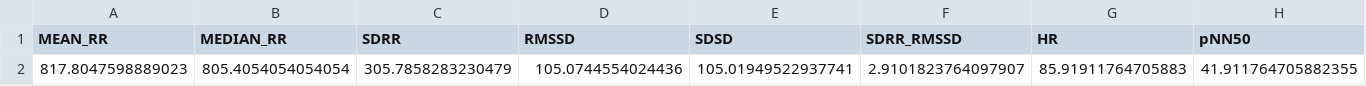
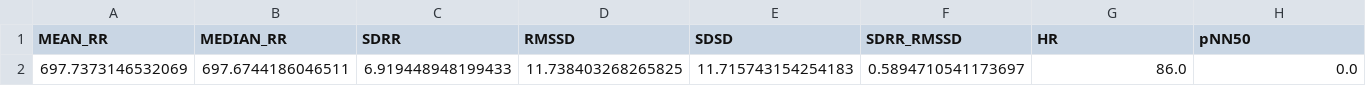
Before and after one commit to khanh41/stress_machine, a CSV file: service/data/final/data_temp.csv, drawn as a sheet; only a part is shown; removed rows and columns are numbered as before the commit, all else as after; rows hold the shown columns only; the diff names each change by its address in the sheet, - before the commit and + after, or states it on an @@ line.

```diff
--- a/service/data/final/data_temp.csv
+++ b/service/data/final/data_temp.csv
-row 2: 817.8047598889023 | 805.4054054054054 | 305.7858283230479 | 105.0744554024436 | 105.01949522937741 | 2.9101823764097907 | 85.91911764705883 | 41.911764705882355
+row 2: 697.7373146532069 | 697.6744186046511 | 6.919448948199433 | 11.738403268265825 | 11.715743154254183 | 0.5894710541173697 | 86.0 | 0.0
```
Also changed, not shown: service/data/data_user.csv, 5 other files.
